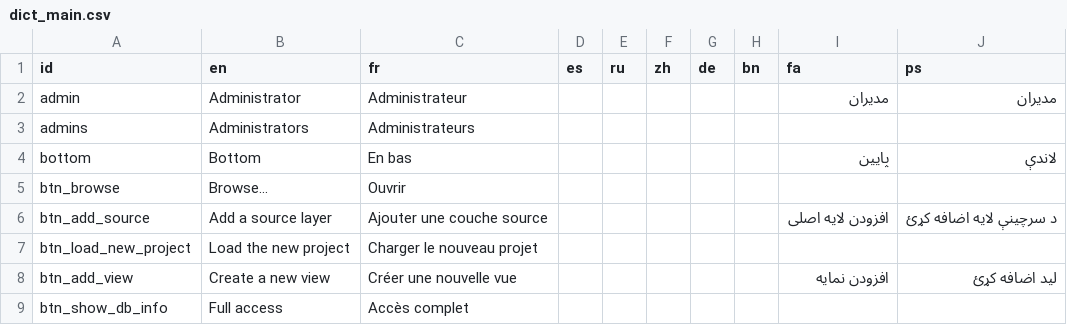
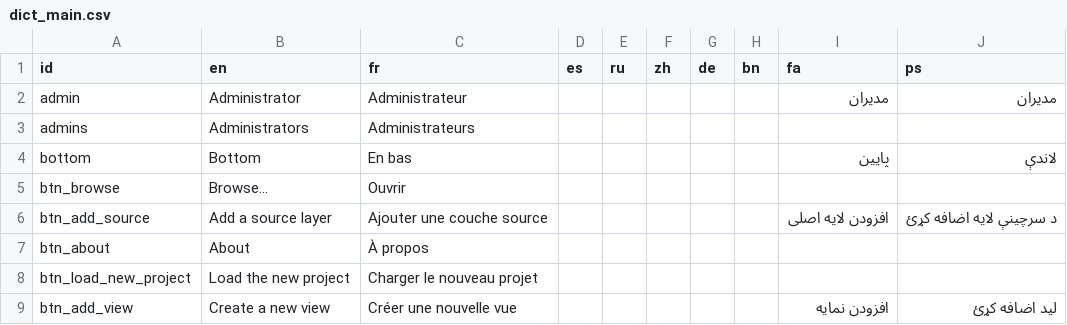
Before and after one commit to unep-grid/mapx, a CSV file: app/src/data/dict_main.csv, drawn as a sheet; only a part is shown; the shorter side is filled out with more unchanged rows; the diff names each change by its address in the sheet, - before the commit and + after, or states it on an @@ line.

Commit message:
added btn_about entry

```diff
--- a/app/src/data/dict_main.csv
+++ b/app/src/data/dict_main.csv
+row 7: btn_about | About | À propos
```
